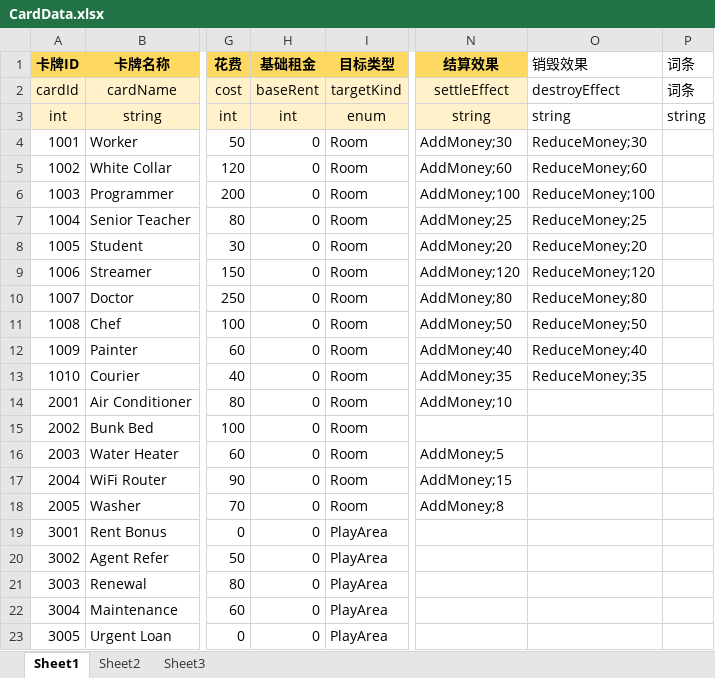
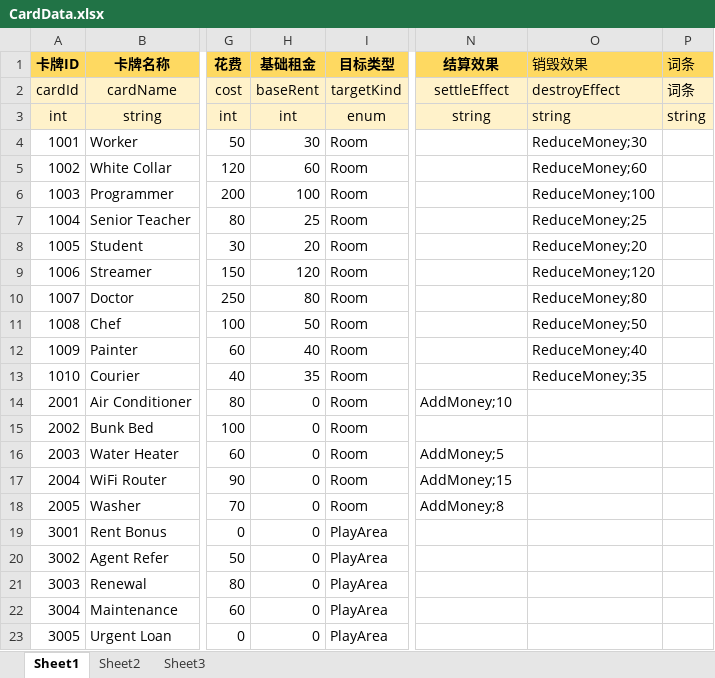
Before and after one commit to DJackyB/Project_Rent, an Excel workbook: Assets/_Assets/Data/Excel/CardData.xlsx, sheet Sheet1, drawn as a sheet; only a part is shown, gaps mark what is left out; values as stored, in another font and other column widths than the file's, no borders; the diff names each change by its address in the sheet, - before the commit and + after, or states it on an @@ line.

```diff
--- a/Assets/_Assets/Data/Excel/CardData.xlsx (sheet Sheet1)
+++ b/Assets/_Assets/Data/Excel/CardData.xlsx (sheet Sheet1)
-O1:P1 fill: none
+O1:P1 fill: #FED961
-O2:P3 fill: none
+O2:P3 fill: #FFF2CA
-H4 (基础租金): 0
+H4 (基础租金): 30
-N4 (结算效果): AddMoney;30
+N4 (结算效果): (empty)
-H5 (基础租金): 0
+H5 (基础租金): 60
-N5 (结算效果): AddMoney;60
+N5 (结算效果): (empty)
-H6 (基础租金): 0
+H6 (基础租金): 100
-N6 (结算效果): AddMoney;100
+N6 (结算效果): (empty)
-H7 (基础租金): 0
+H7 (基础租金): 25
-N7 (结算效果): AddMoney;25
+N7 (结算效果): (empty)
-H8 (基础租金): 0
+H8 (基础租金): 20
-N8 (结算效果): AddMoney;20
+N8 (结算效果): (empty)
-H9 (基础租金): 0
+H9 (基础租金): 120
-N9 (结算效果): AddMoney;120
+N9 (结算效果): (empty)
-H10 (基础租金): 0
+H10 (基础租金): 80
-N10 (结算效果): AddMoney;80
+N10 (结算效果): (empty)
-H11 (基础租金): 0
+H11 (基础租金): 50
-N11 (结算效果): AddMoney;50
+N11 (结算效果): (empty)
-H12 (基础租金): 0
+H12 (基础租金): 40
-N12 (结算效果): AddMoney;40
+N12 (结算效果): (empty)
-H13 (基础租金): 0
+H13 (基础租金): 35
-N13 (结算效果): AddMoney;35
+N13 (结算效果): (empty)
```
Also changed, not shown: 1 other file.
